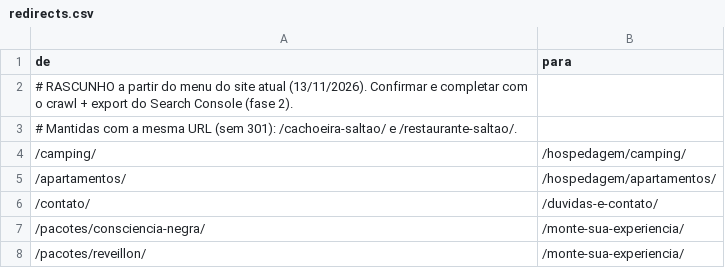
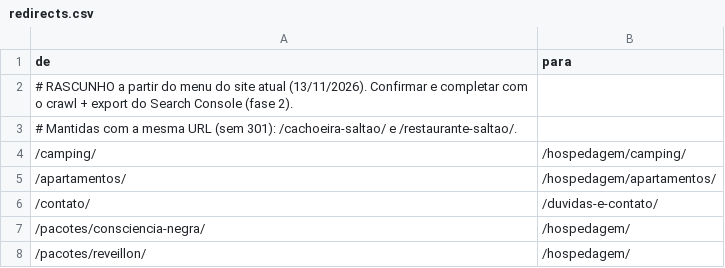
Before and after one commit to agencia-bwm/saltao, a CSV file: apps/site/migracao/redirects.csv, drawn as a sheet.

```diff
--- a/apps/site/migracao/redirects.csv
+++ b/apps/site/migracao/redirects.csv
@@ -6,3 +6,3 @@ de,para
 /contato/,/duvidas-e-contato/
-/pacotes/consciencia-negra/,/monte-sua-experiencia/
-/pacotes/reveillon/,/monte-sua-experiencia/
+/pacotes/consciencia-negra/,/hospedagem/
+/pacotes/reveillon/,/hospedagem/
```
Also changed, not shown: 5 other files.
